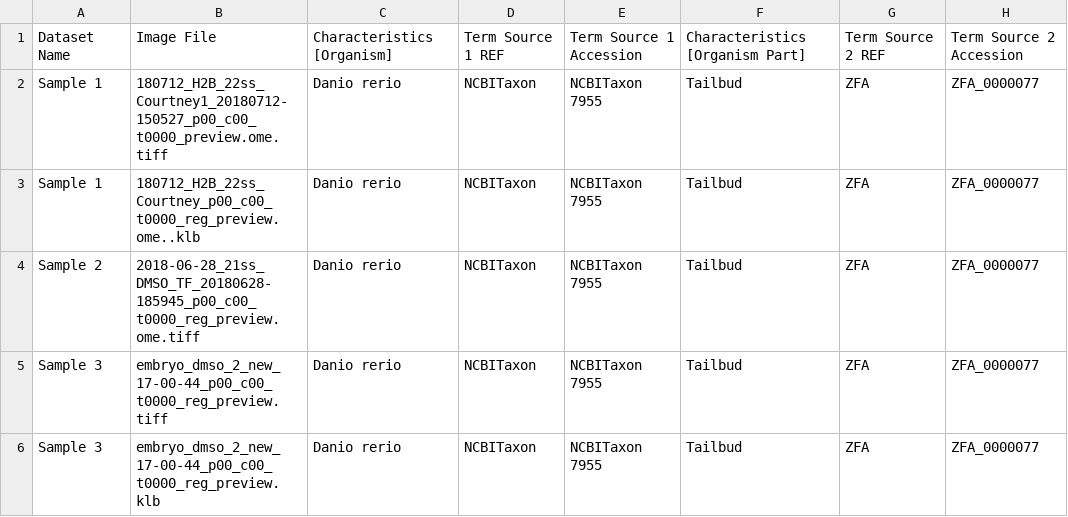
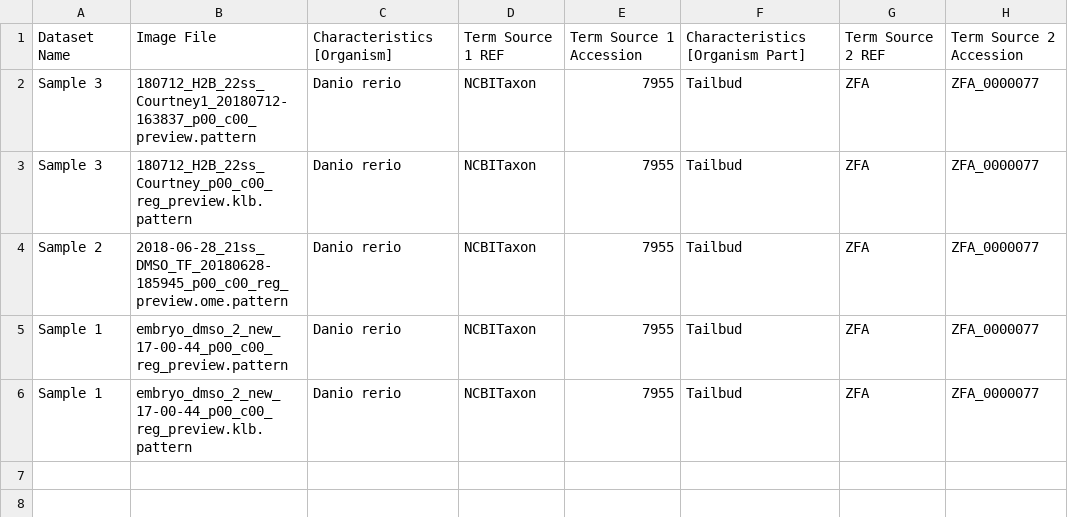
Before and after one commit to snoopycrimecop/idr0051-fulton-tailbudlightsheet, a CSV file: experimentA/idr0051-experimentA-annotation.csv, drawn as a sheet; only a part is shown; the diff names each change by its address in the sheet, - before the commit and + after, or states it on an @@ line.

Commit message:
Created pattern files, adjusted annotations and filepath.tsv

```diff
--- a/experimentA/idr0051-experimentA-annotation.csv
+++ b/experimentA/idr0051-experimentA-annotation.csv
-A2:A3: Sample 1
+A2:A3: Sample 3
-B2: 180712_H2B_22ss_Courtney1_20180712-150527_p00_c00_t0000_preview.ome.tiff
+B2: 180712_H2B_22ss_Courtney1_20180712-163837_p00_c00_preview.pattern
-E2:E6: NCBITaxon 7955
+E2:E6: 7955
-B3: 180712_H2B_22ss_Courtney_p00_c00_t0000_reg_preview.ome..klb
+B3: 180712_H2B_22ss_Courtney_p00_c00_reg_preview.klb.pattern
-B4: 2018-06-28_21ss_DMSO_TF_20180628-185945_p00_c00_t0000_reg_preview.ome.tiff
+B4: 2018-06-28_21ss_DMSO_TF_20180628-185945_p00_c00_reg_preview.ome.pattern
-A5:A6: Sample 3
+A5:A6: Sample 1
-B5: embryo_dmso_2_new_17-00-44_p00_c00_t0000_reg_preview.tiff
+B5: embryo_dmso_2_new_17-00-44_p00_c00_reg_preview.pattern
-B6: embryo_dmso_2_new_17-00-44_p00_c00_t0000_reg_preview.klb
+B6: embryo_dmso_2_new_17-00-44_p00_c00_reg_preview.klb.pattern
```
Also changed, not shown: experimentA/idr0051-experimentA-filePaths.tsv, 8 other files.
